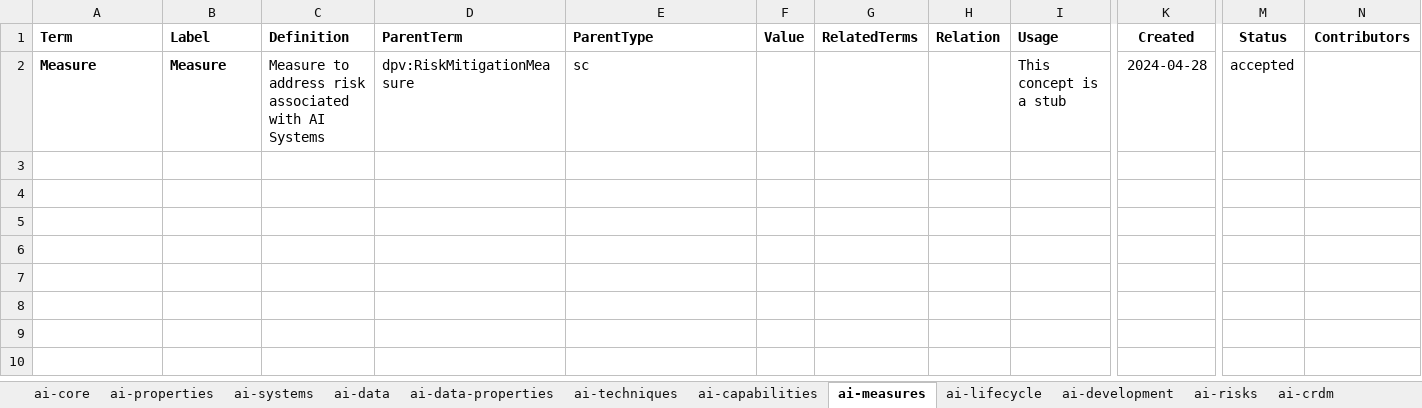
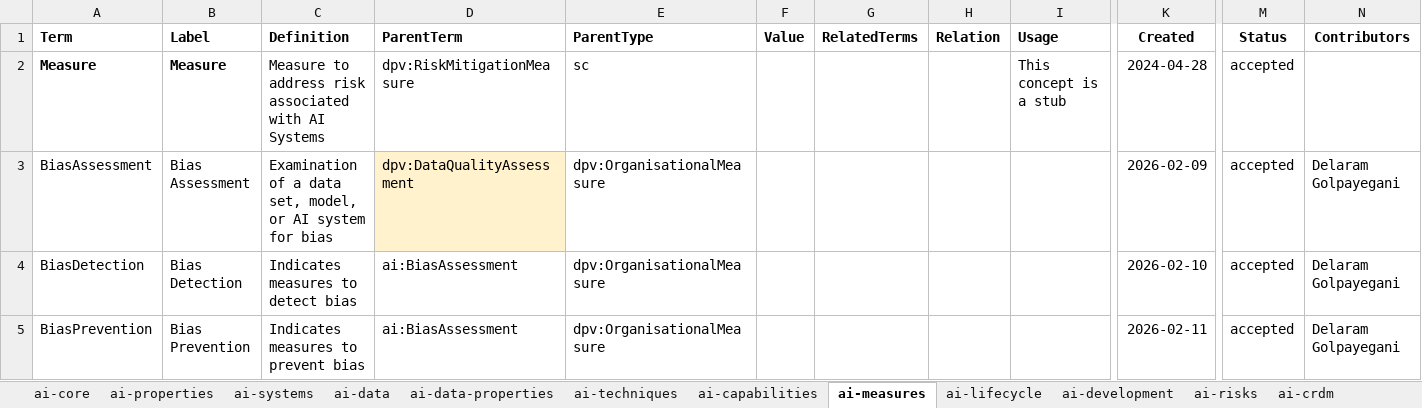
Before and after one commit to w3c/dpv, an Excel workbook: code/vocab_csv/ai.xlsx, sheet ai-measures, drawn as a sheet; only a part is shown, gaps mark what is left out; values as stored, in another font and other column widths than the file's, no borders; charts and pictures and conditional formats not drawn; rows hold the shown columns only; the diff covers the shown part only; the diff names each change by its address in the sheet, - before the commit and + after, or states it on an @@ line.

Commit message:
Add concepts to AI
Adds benchmarking, bias assessment, and explainability risk to AI based
on use of these concepts in the EU AI Act

```diff
--- a/code/vocab_csv/ai.xlsx (sheet ai-measures)
+++ b/code/vocab_csv/ai.xlsx (sheet ai-measures)
+row 3: BiasAssessment | Bias Assessment | Examination of a data set, model, or AI system for bias | dpv:DataQualityAssessment | dpv:OrganisationalMeasure |  |  |  |  | 2026-02-09 | accepted | Delaram Golpayegani
+row 4: BiasDetection | Bias Detection | Indicates measures to detect bias | ai:BiasAssessment | dpv:OrganisationalMeasure |  |  |  |  | 2026-02-10 | accepted | Delaram Golpayegani
+row 5: BiasPrevention | Bias Prevention | Indicates measures to prevent bias | ai:BiasAssessment | dpv:OrganisationalMeasure |  |  |  |  | 2026-02-11 | accepted | Delaram Golpayegani
```
Also changed, not shown: 2 added rows elsewhere in this sheet, sheet ai-risks, sheet ai-capabilities, 15 other files.
